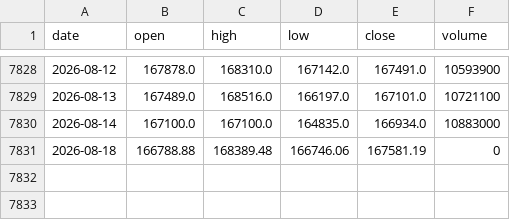
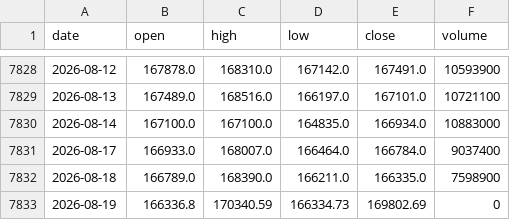
Before and after one commit to gitgbg1985/dash_ibov_test, a CSV file: data/ibovespa.csv, drawn as a sheet; only a part is shown, gaps mark what is left out.

```diff
--- a/data/ibovespa.csv
+++ b/data/ibovespa.csv
@@ -7830,2 +7830,4 @@ date,open,high,low,close,volume
 2026-08-14,167100.0,167100.0,164835.0,166934.0,10883000
-2026-08-18,166788.88,168389.48,166746.06,167581.19,0
+2026-08-17,166933.0,168007.0,166464.0,166784.0,9037400
+2026-08-18,166789.0,168390.0,166211.0,166335.0,7598900
+2026-08-19,166336.8,170340.59,166334.73,169802.69,0
```
Also changed, not shown: 1 other file.
